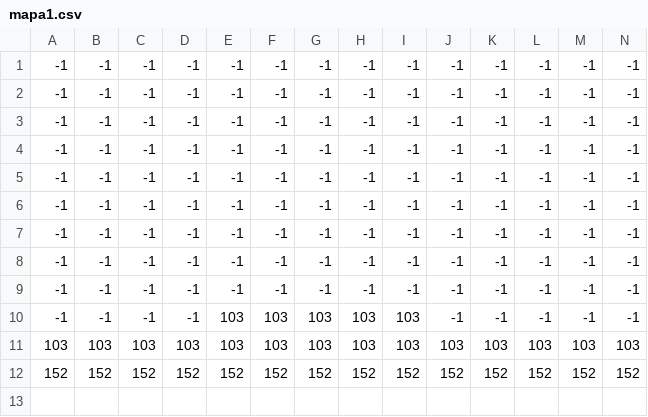
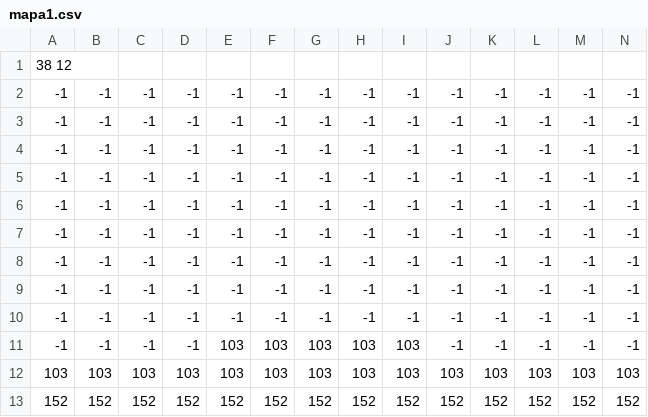
Before and after one commit to Gustvo/Platamp1, a CSV file: src/mapa1.csv, drawn as a sheet; only a part is shown; rows hold the shown columns only; the diff names each change by its address in the sheet, - before the commit and + after, or states it on an @@ line.

```diff
--- a/src/mapa1.csv
+++ b/src/mapa1.csv
+row 1: 38 12
```
Also changed, not shown: 9 other files.
